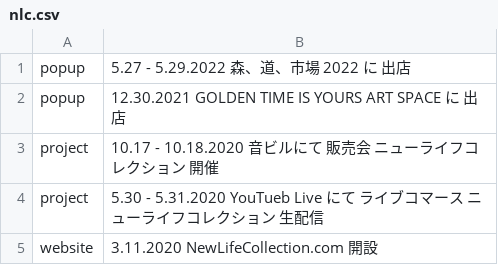
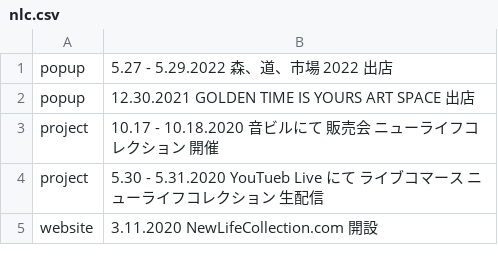
Before and after one commit to pe-hu/index, a CSV file: update/nlc/nlc.csv, drawn as a sheet.

Commit message:
Update nlc.csv

```diff
--- a/update/nlc/nlc.csv
+++ b/update/nlc/nlc.csv
@@ -1,3 +1,3 @@
-popup,"5.27 - 5.29.2022 森、道、市場 2022 に  出店"
-popup,"12.30.2021 GOLDEN TIME IS YOURS ART SPACE に  出店"
+popup,"5.27 - 5.29.2022 森、道、市場 2022 出店"
+popup,"12.30.2021 GOLDEN TIME IS YOURS ART SPACE 出店"
 project,10.17 - 10.18.2020 音ビルにて 販売会 ニューライフコレクション 開催
```
